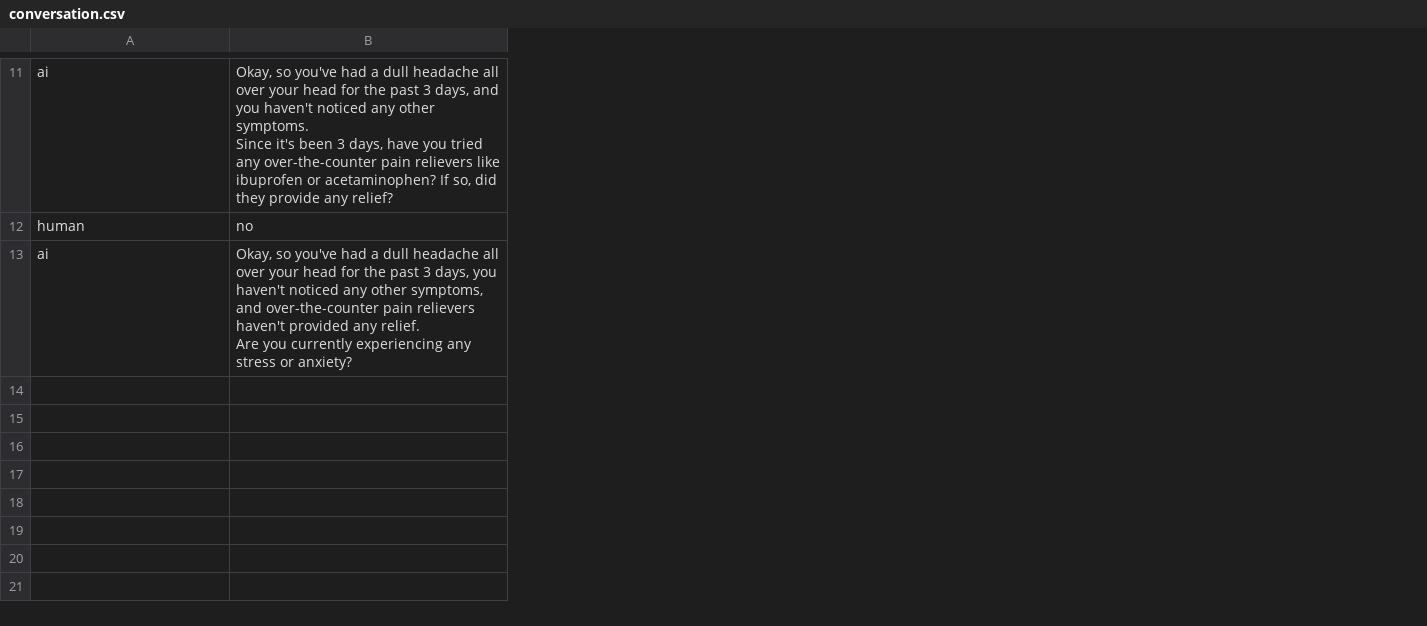
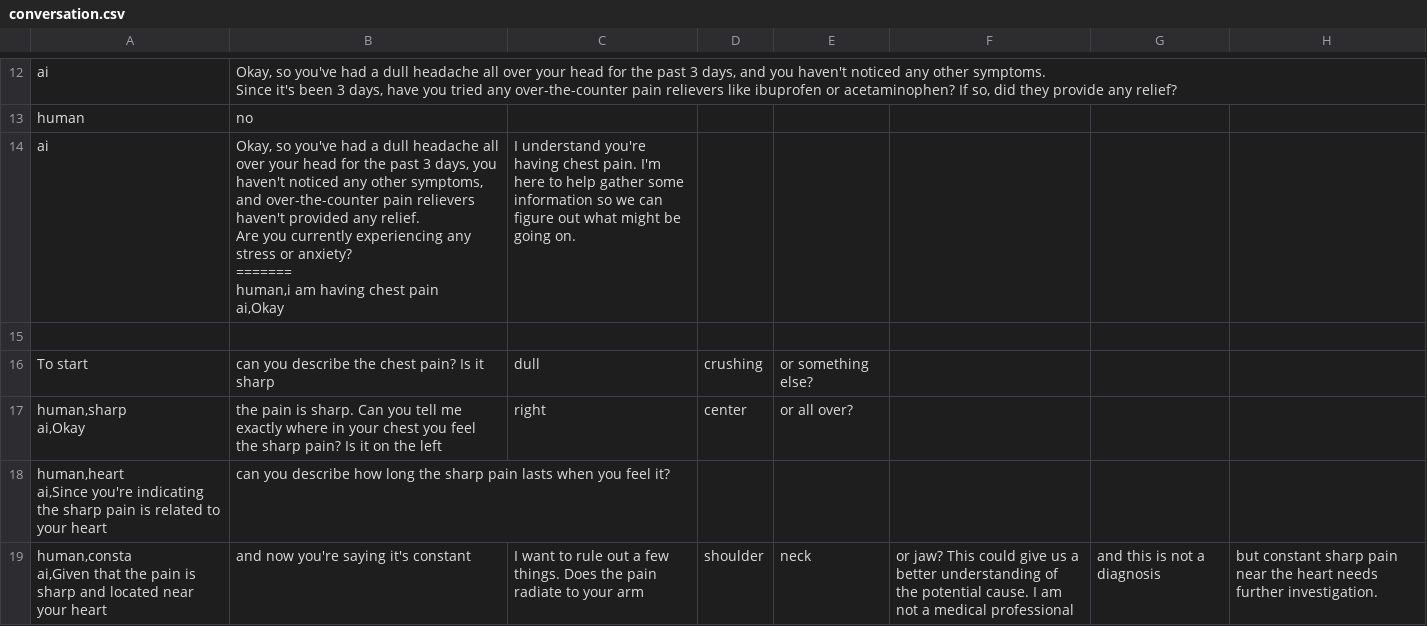
Before and after one commit to charan00000/emoryhacks, a CSV file: conversation.csv, drawn as a sheet; only a part is shown, gaps mark what is left out; addresses are those after the commit; ↵ is a line break in a cell; the diff covers the shown part only; the diff names each change by its address in the sheet, - before the commit and + after, or states it on an @@ line.

```diff
--- a/conversation.csv
+++ b/conversation.csv
+column C, row 14: I understand you're having chest pain. I'm here to help gather some information so we can figure out what might be going on.
+column D, empty
+column E, empty
+column F, empty
+column G, empty
+column H, empty
-B14: …or anxiety?
+B14: …or anxiety? ↵ ======= ↵ human,i am having chest pain ↵ ai,Okay
+row 15: (empty)
+row 16: To start | can you describe the chest pain? Is it sharp | dull | crushing | or something else?
+row 17: human,sharp ↵ ai,Okay | the pain is sharp. Can you tell me exactly where in your chest you feel the sharp pain? Is it on the left | right | center | or all over?
+row 18: human,heart ↵ ai,Since you're indicating the sharp pain is related to your heart | can you describe how long the sharp pain lasts when you feel it?
+row 19: human,consta ↵ ai,Given that the pain is sharp and located near your heart | and now you're saying it's constant | I want to rule out a few things. Does the pain radiate to your arm | shoulder | neck | or jaw? This could give us a better understanding of the potential cause. I am not a medical professional | and this is not a diagnosis | but constant sharp pain near the heart needs further investigation.
```
Also changed, not shown: 6 added rows elsewhere in this file, 5 other files.
